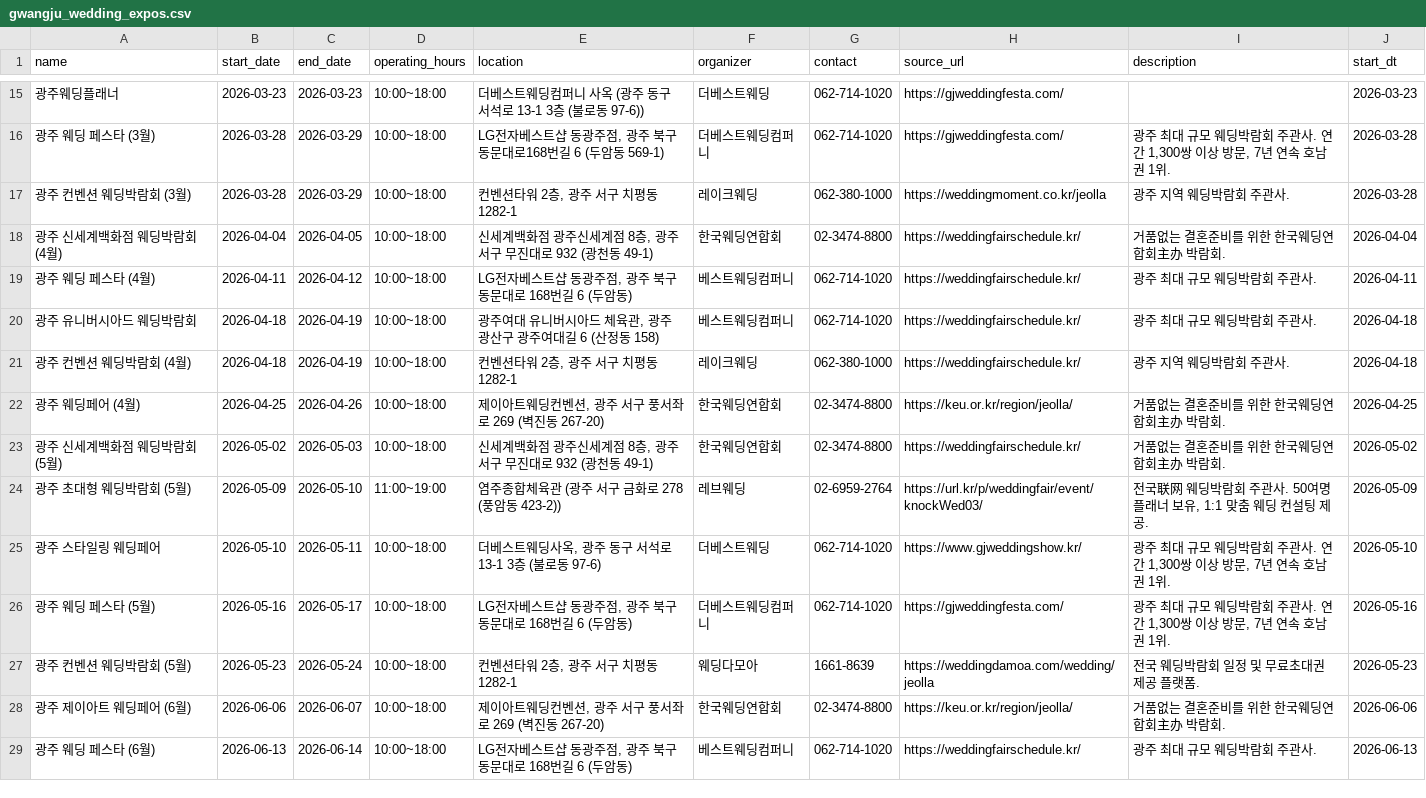
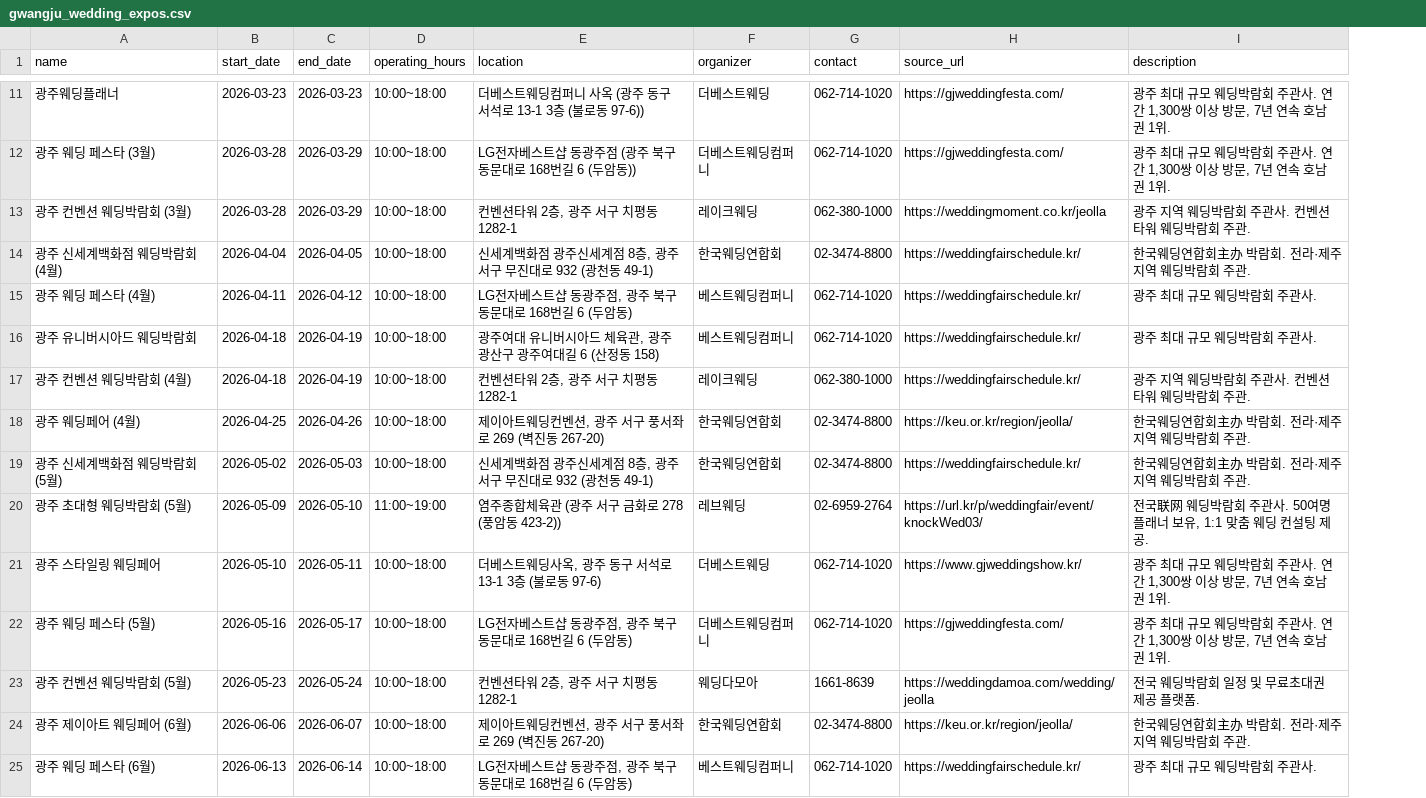
Before and after one commit to dkdleljh/wedding-expo-scraper, a CSV file: data/gwangju_wedding_expos.csv, drawn as a sheet; only a part is shown, gaps mark what is left out; removed rows and columns are numbered as before the commit, all else as after; the diff covers the shown part only; the diff names each change by its address in the sheet, - before the commit and + after, or states it on an @@ line.

```diff
--- a/data/gwangju_wedding_expos.csv
+++ b/data/gwangju_wedding_expos.csv
-column J (start_dt), rows 15-29: 2026-03-23 | 2026-03-28 | 2026-03-28 | 2026-04-04 | 2026-04-11 | 2026-04-18 | 2026-04-18 | 2026-04-25 | 2026-05-02 | 2026-05-09 | 2026-05-10 | 2026-05-16 | 2026-05-23 | 2026-06-06 | 2026-06-13
-I11 (description): (empty)
+I11 (description): 광주 최대 규모 웨딩박람회 주관사. 연간 1,300쌍 이상 방문, 7년 연속 호남권 1위.
-E12 (location): LG전자베스트샵 동광주점, 광주 북구 동문대로168번길 6 (두암동 569-1)
+E12 (location): LG전자베스트샵 동광주점 (광주 북구 동문대로 168번길 6 (두암동))
-I13 (description): 광주 지역 웨딩박람회 주관사.
+I13 (description): 광주 지역 웨딩박람회 주관사. 컨벤션타워 웨딩박람회 주관.
-I14 (description): 거품없는 결혼준비를 위한 한국웨딩연합회主办 박람회.
+I14 (description): 한국웨딩연합회主办 박람회. 전라·제주 지역 웨딩박람회 주관.
-I17 (description): 광주 지역 웨딩박람회 주관사.
+I17 (description): 광주 지역 웨딩박람회 주관사. 컨벤션타워 웨딩박람회 주관.
-I18:I19 (description): 거품없는 결혼준비를 위한 한국웨딩연합회主办 박람회.
+I18:I19 (description): 한국웨딩연합회主办 박람회. 전라·제주 지역 웨딩박람회 주관.
-I24 (description): 거품없는 결혼준비를 위한 한국웨딩연합회主办 박람회.
+I24 (description): 한국웨딩연합회主办 박람회. 전라·제주 지역 웨딩박람회 주관.
```
Also changed, not shown: 5 removed rows and 10 edited cells elsewhere in this file, 14 other files.
